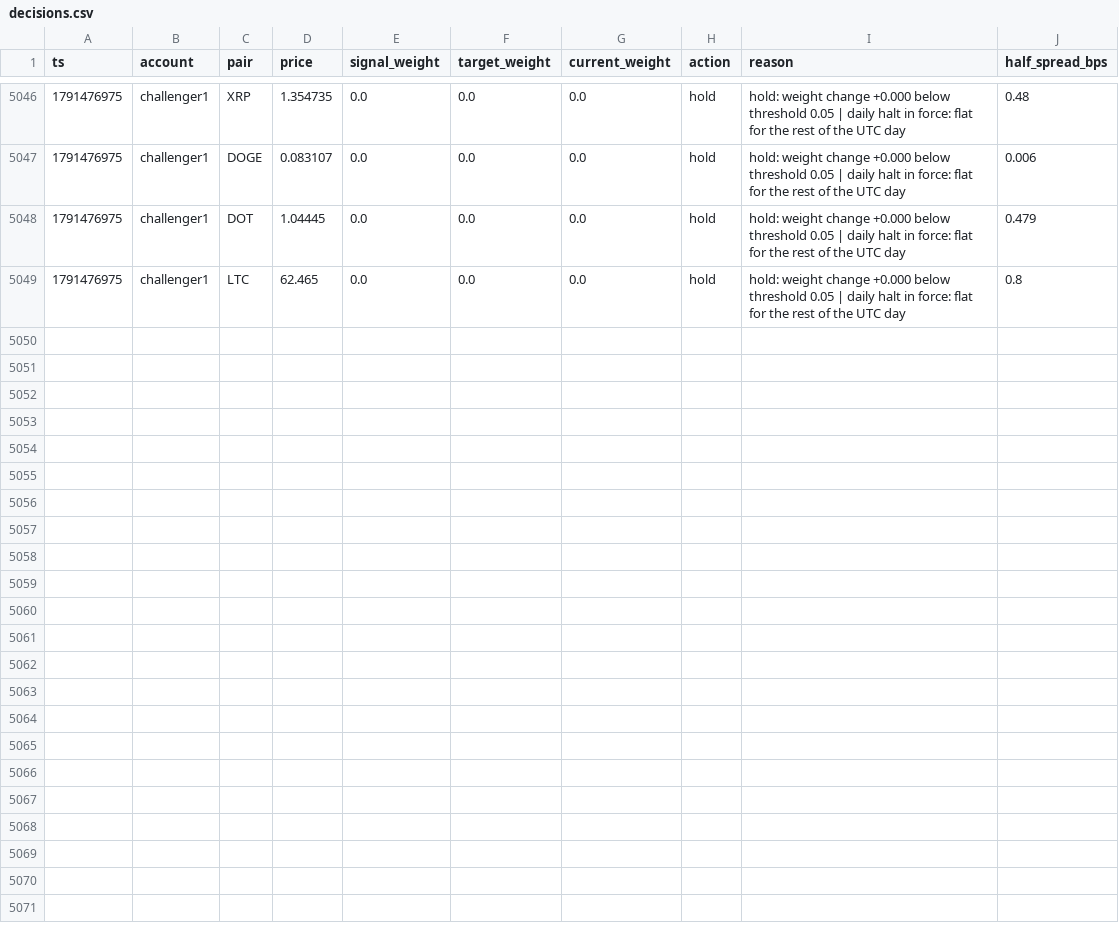
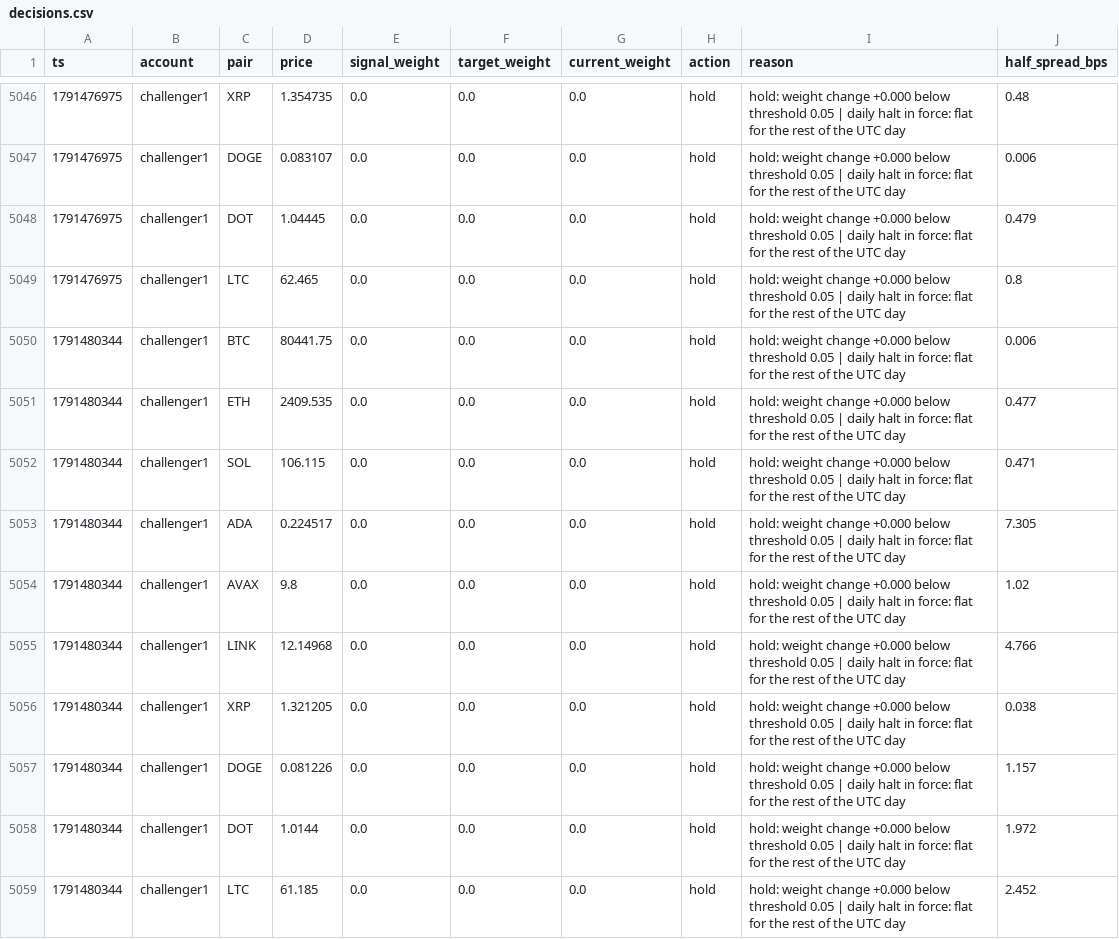
Before and after one commit to bookerfin-pixel/quantloop, a CSV file: state/challenger1/decisions.csv, drawn as a sheet; only a part is shown, gaps mark what is left out; the diff names each change by its address in the sheet, - before the commit and + after, or states it on an @@ line.

```diff
--- a/state/challenger1/decisions.csv
+++ b/state/challenger1/decisions.csv
+row 5050: 1791480344 | challenger1 | BTC | 80441.75 | 0.0 | 0.0 | 0.0 | hold | hold: weight change +0.000 below threshold 0.05 | daily halt in force: flat for the rest of the UTC day | 0.006
+row 5051: 1791480344 | challenger1 | ETH | 2409.535 | 0.0 | 0.0 | 0.0 | hold | hold: weight change +0.000 below threshold 0.05 | daily halt in force: flat for the rest of the UTC day | 0.477
+row 5052: 1791480344 | challenger1 | SOL | 106.115 | 0.0 | 0.0 | 0.0 | hold | hold: weight change +0.000 below threshold 0.05 | daily halt in force: flat for the rest of the UTC day | 0.471
+row 5053: 1791480344 | challenger1 | ADA | 0.224517 | 0.0 | 0.0 | 0.0 | hold | hold: weight change +0.000 below threshold 0.05 | daily halt in force: flat for the rest of the UTC day | 7.305
+row 5054: 1791480344 | challenger1 | AVAX | 9.8 | 0.0 | 0.0 | 0.0 | hold | hold: weight change +0.000 below threshold 0.05 | daily halt in force: flat for the rest of the UTC day | 1.02
+row 5055: 1791480344 | challenger1 | LINK | 12.14968 | 0.0 | 0.0 | 0.0 | hold | hold: weight change +0.000 below threshold 0.05 | daily halt in force: flat for the rest of the UTC day | 4.766
+row 5056: 1791480344 | challenger1 | XRP | 1.321205 | 0.0 | 0.0 | 0.0 | hold | hold: weight change +0.000 below threshold 0.05 | daily halt in force: flat for the rest of the UTC day | 0.038
+row 5057: 1791480344 | challenger1 | DOGE | 0.081226 | 0.0 | 0.0 | 0.0 | hold | hold: weight change +0.000 below threshold 0.05 | daily halt in force: flat for the rest of the UTC day | 1.157
+row 5058: 1791480344 | challenger1 | DOT | 1.0144 | 0.0 | 0.0 | 0.0 | hold | hold: weight change +0.000 below threshold 0.05 | daily halt in force: flat for the rest of the UTC day | 1.972
+row 5059: 1791480344 | challenger1 | LTC | 61.185 | 0.0 | 0.0 | 0.0 | hold | hold: weight change +0.000 below threshold 0.05 | daily halt in force: flat for the rest of the UTC day | 2.452
```
Also changed, not shown: state/candles/DOGE.csv, state/challenger2/decisions.csv, 23 other files.
